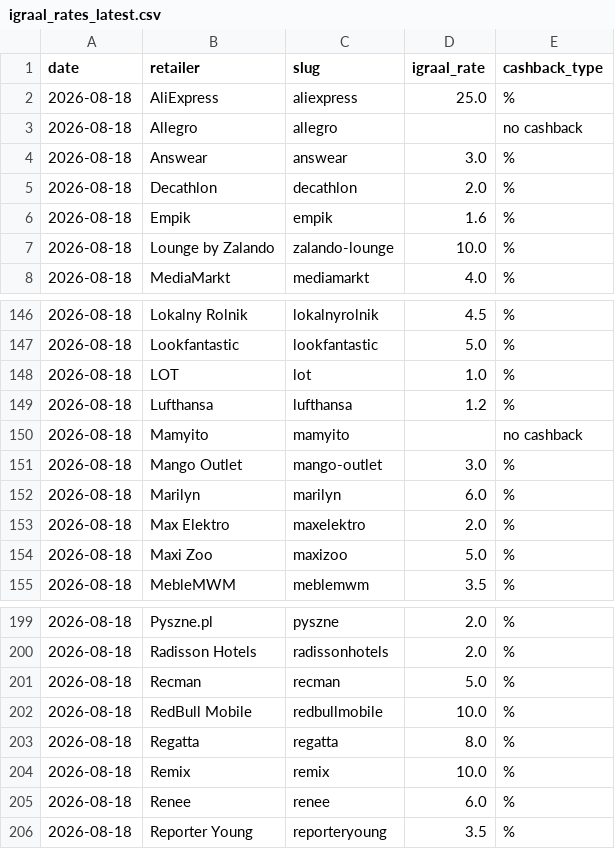
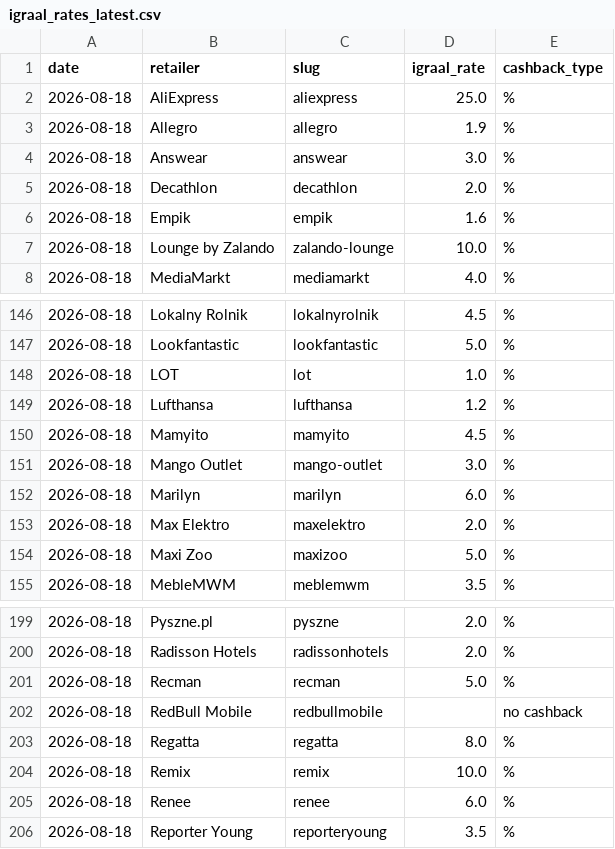
Before and after one commit to Gonzalobarrio/cashback-benchmark, a CSV file: data/igraal_rates_latest.csv, drawn as a sheet; only a part is shown, gaps mark what is left out.

```diff
--- a/data/igraal_rates_latest.csv
+++ b/data/igraal_rates_latest.csv
@@ -2,3 +2,3 @@ date,retailer,slug,igraal_rate,cashback_type
 2026-08-18,AliExpress,aliexpress,25.0,%
-2026-08-18,Allegro,allegro,,no cashback
+2026-08-18,Allegro,allegro,1.9,%
 2026-08-18,Answear,answear,3.0,%
@@ -149,3 +149,3 @@ date,retailer,slug,igraal_rate,cashback_type
 2026-08-18,Lufthansa,lufthansa,1.2,%
-2026-08-18,Mamyito,mamyito,,no cashback
+2026-08-18,Mamyito,mamyito,4.5,%
 2026-08-18,Mango Outlet,mango-outlet,3.0,%
@@ -201,3 +201,3 @@ date,retailer,slug,igraal_rate,cashback_type
 2026-08-18,Recman,recman,5.0,%
-2026-08-18,RedBull Mobile,redbullmobile,10.0,%
+2026-08-18,RedBull Mobile,redbullmobile,,no cashback
 2026-08-18,Regatta,regatta,8.0,%
```
Also changed, not shown: data/benchmark_data.csv, data/benchmark_data_enriched.csv, 3 other files.
